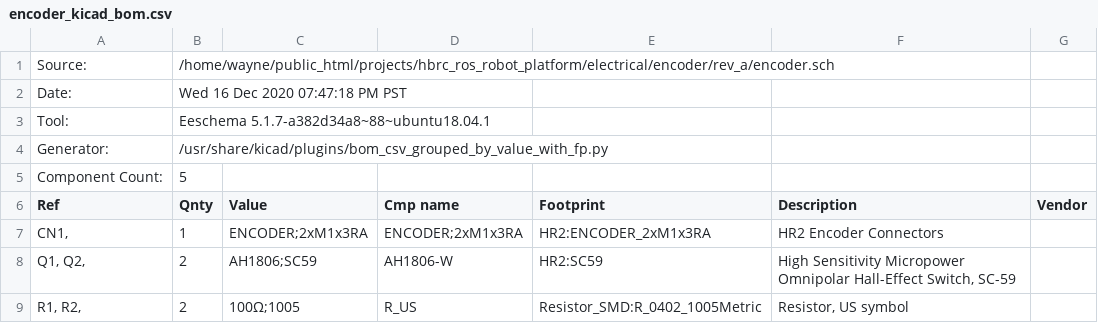
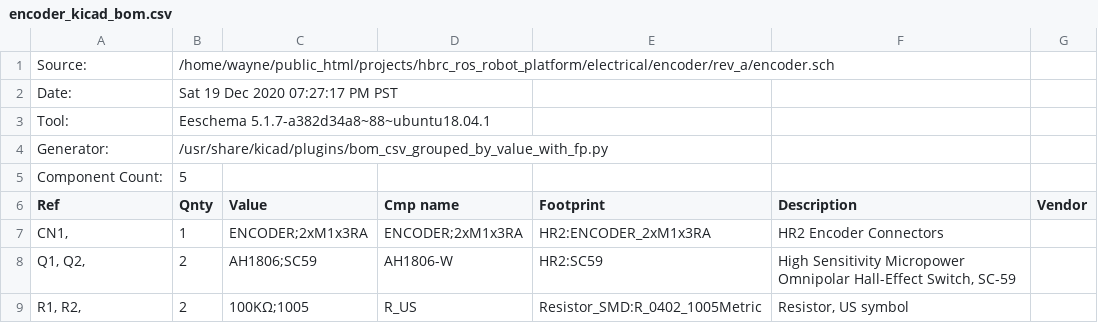
Before and after one commit to hbrobotics/hbrc_ros_robot_platform, a CSV file: electrical/encoder/rev_a/encoder_kicad_bom.csv, drawn as a sheet.

```diff
--- a/electrical/encoder/rev_a/encoder_kicad_bom.csv
+++ b/electrical/encoder/rev_a/encoder_kicad_bom.csv
@@ -1,3 +1,3 @@
 "Source:","/home/wayne/public_html/projects/hbrc_ros_robot_platform/electrical/encoder/rev_a/encoder.sch"
-"Date:","Wed 16 Dec 2020 07:47:18 PM PST"
+"Date:","Sat 19 Dec 2020 07:27:17 PM PST"
 "Tool:","Eeschema 5.1.7-a382d34a8~88~ubuntu18.04.1"
@@ -8,2 +8,2 @@
 "Q1, Q2, ","2","AH1806;SC59","AH1806-W","HR2:SC59","High Sensitivity Micropower Omnipolar Hall-Effect Switch, SC-59",""
-"R1, R2, ","2","100Ω;1005","R_US","Resistor_SMD:R_0402_1005Metric","Resistor, US symbol",""
+"R1, R2, ","2","100KΩ;1005","R_US","Resistor_SMD:R_0402_1005Metric","Resistor, US symbol",""
```
Also changed, not shown: electrical/master_board/rev_a/master_board_kicad_bom.csv, 16 other files.
